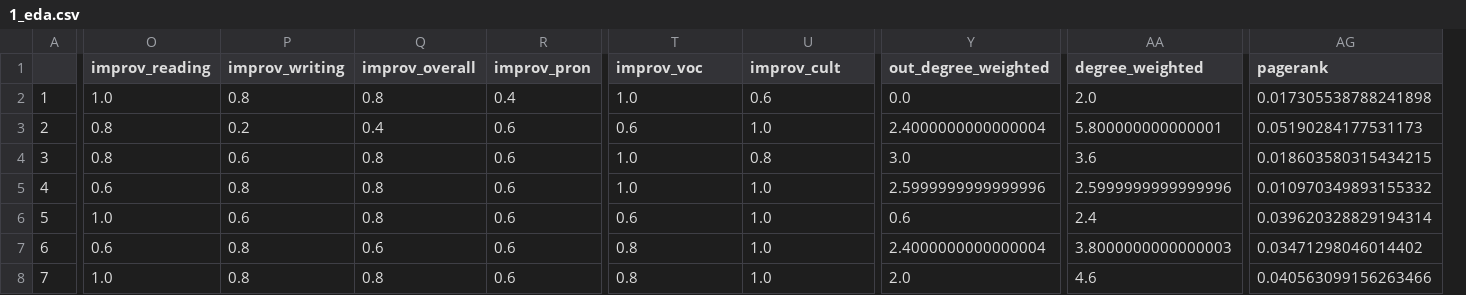
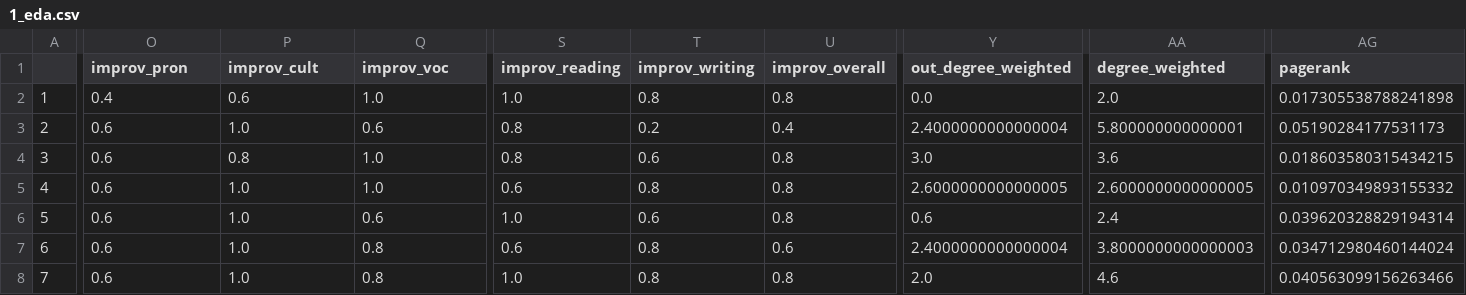
Before and after one commit to anty-filidor/sna-arabic-course, a CSV file: analysis/tl123_edges/1_eda.csv, drawn as a sheet; only a part is shown, gaps mark what is left out; removed rows and columns are numbered as before the commit, all else as after; the diff covers the shown part only; the diff names each change by its address in the sheet, - before the commit and + after, or states it on an @@ line.

```diff
--- a/analysis/tl123_edges/1_eda.csv
+++ b/analysis/tl123_edges/1_eda.csv
-column R (improv_pron), rows 2-8: 0.4 | 0.6 | 0.6 | 0.6 | 0.6 | 0.6 | 0.6
+column S (improv_reading), rows 2-8: 1.0 | 0.8 | 0.8 | 0.6 | 1.0 | 0.6 | 1.0
-O1: improv_reading
+O1: improv_pron
-P1: improv_writing
+P1: improv_cult
-Q1: improv_overall
+Q1: improv_voc
-T1: improv_voc
+T1: improv_writing
-U1: improv_cult
+U1: improv_overall
-O2 (improv_pron): 1.0
+O2 (improv_pron): 0.4
-P2 (improv_cult): 0.8
+P2 (improv_cult): 0.6
-Q2 (improv_voc): 0.8
+Q2 (improv_voc): 1.0
-T2 (improv_writing): 1.0
+T2 (improv_writing): 0.8
-U2 (improv_overall): 0.6
+U2 (improv_overall): 0.8
-O3:O4 (improv_pron): 0.8
+O3:O4 (improv_pron): 0.6
-P3 (improv_cult): 0.2
+P3 (improv_cult): 1.0
-Q3 (improv_voc): 0.4
+Q3 (improv_voc): 0.6
-T3 (improv_writing): 0.6
+T3 (improv_writing): 0.2
-U3 (improv_overall): 1.0
+U3 (improv_overall): 0.4
-P4 (improv_cult): 0.6
+P4 (improv_cult): 0.8
-Q4:Q5 (improv_voc): 0.8
+Q4:Q5 (improv_voc): 1.0
-T4 (improv_writing): 1.0
+T4 (improv_writing): 0.6
-P5 (improv_cult): 0.8
+P5 (improv_cult): 1.0
-T5 (improv_writing): 1.0
+T5 (improv_writing): 0.8
-U5:U6 (improv_overall): 1.0
+U5:U6 (improv_overall): 0.8
-Y5 (out_degree_weighted): 2.5999999999999996
+Y5 (out_degree_weighted): 2.6000000000000005
-AA5 (degree_weighted): 2.5999999999999996
+AA5 (degree_weighted): 2.6000000000000005
-O6 (improv_pron): 1.0
+O6 (improv_pron): 0.6
-P6 (improv_cult): 0.6
+P6 (improv_cult): 1.0
-Q6 (improv_voc): 0.8
+Q6 (improv_voc): 0.6
-P7:P8 (improv_cult): 0.8
+P7:P8 (improv_cult): 1.0
-Q7 (improv_voc): 0.6
+Q7 (improv_voc): 0.8
-U7 (improv_overall): 1.0
+U7 (improv_overall): 0.6
-AG7 (pagerank): 0.03471298046014402
+AG7 (pagerank): 0.034712980460144024
-O8 (improv_pron): 1.0
+O8 (improv_pron): 0.6
-U8 (improv_overall): 1.0
+U8 (improv_overall): 0.8
```
Also changed, not shown: 120 edited cells elsewhere in this file, analysis/tl123_edges/2_eda.csv, analysis/tl123_edges/3_eda.csv, 20 other files.
